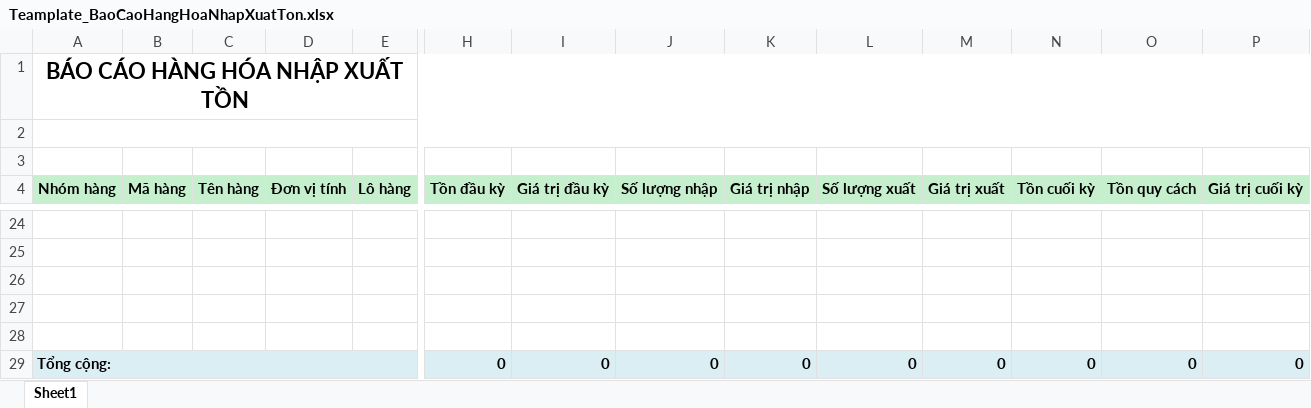
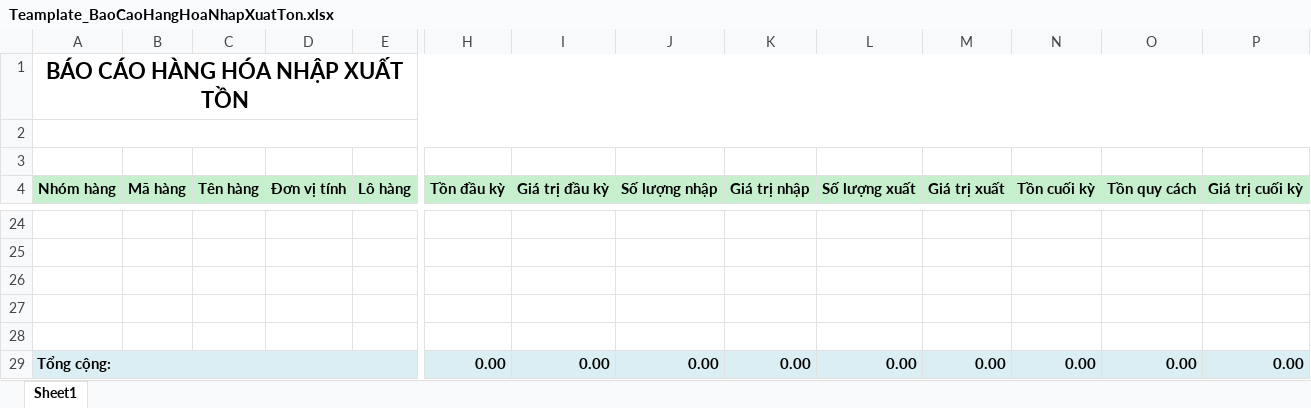
Before and after one commit to Leanhssoft/OPEN24, an Excel workbook: banhang24/Template/ExportExcel/Report/BaoCaoKho/Teamplate_BaoCaoHangHoaNhapXuatTon.xlsx, sheet Sheet1, drawn as a sheet; only a part is shown, gaps mark what is left out; values as stored, in another font and other column widths than the file's, no borders; removed rows and columns are numbered as before the commit, all else as after; rows hold the shown columns only; the diff names each change by its address in the sheet, - before the commit and + after, or states it on an @@ line.

Commit message:
- excel: formatNumber 2 digit

```diff
--- a/banhang24/Template/ExportExcel/Report/BaoCaoKho/Teamplate_BaoCaoHangHoaNhapXuatTon.xlsx (sheet Sheet1)
+++ b/banhang24/Template/ExportExcel/Report/BaoCaoKho/Teamplate_BaoCaoHangHoaNhapXuatTon.xlsx (sheet Sheet1)
-row 29: Tổng cộng: |  |  |  |  | 0 | 0 | 0 | 0 | 0 | 0 | 0 | 0 | 0
+row 29: Tổng cộng: |  |  |  |  | 0.00 | 0.00 | 0.00 | 0.00 | 0.00 | 0.00 | 0.00 | 0.00 | 0.00
```
